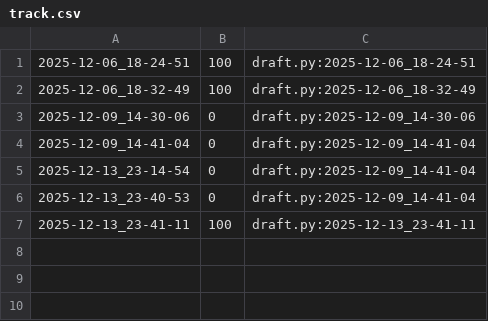
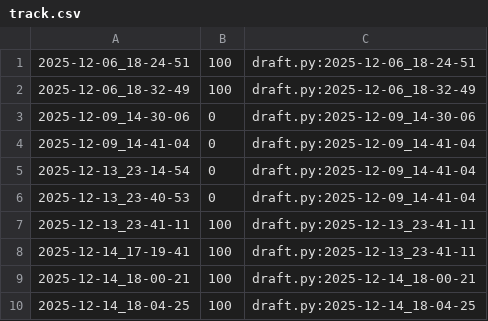
Before and after one commit to qxcode-course/poo-rc-bloco-e-USER-luc4s, a CSV file: tasks/.tko/track/poo@pagamento/track.csv, drawn as a sheet.

Commit message:
final pagamento

```diff
--- a/tasks/.tko/track/poo@pagamento/track.csv
+++ b/tasks/.tko/track/poo@pagamento/track.csv
@@ -7 +7,4 @@
 2025-12-13_23-41-11,100,draft.py:2025-12-13_23-41-11
+2025-12-14_17-19-41,100,draft.py:2025-12-13_23-41-11
+2025-12-14_18-00-21,100,draft.py:2025-12-14_18-00-21
+2025-12-14_18-04-25,100,draft.py:2025-12-14_18-04-25
```
Also changed, not shown: 5 other files.
